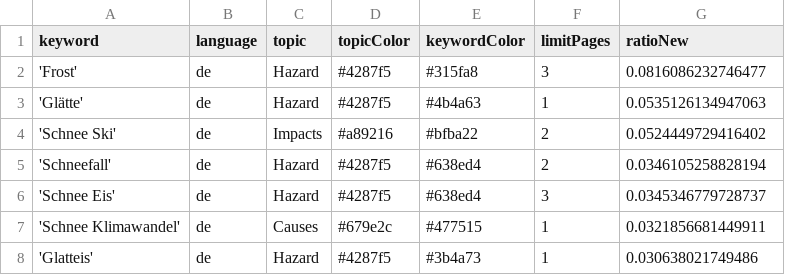
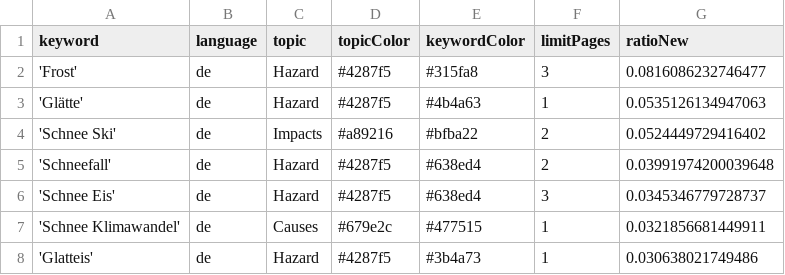
Before and after one commit to emorl-news/winterIsComing, a CSV file: keywords.csv, drawn as a sheet; only a part is shown.

```diff
--- a/keywords.csv
+++ b/keywords.csv
@@ -4,3 +4,3 @@ keyword,language,topic,topicColor,keywordColor,limitPages,ratioNew
 'Schnee Ski',de,Impacts,#a89216,#bfba22,2,0.0524449729416402
-'Schneefall',de,Hazard,#4287f5,#638ed4,2,0.0346105258828194
+'Schneefall',de,Hazard,#4287f5,#638ed4,2,0.03991974200039648
 'Schnee Eis',de,Hazard,#4287f5,#638ed4,3,0.0345346779728737
```
Also changed, not shown: csv/news_2026_10.csv.
